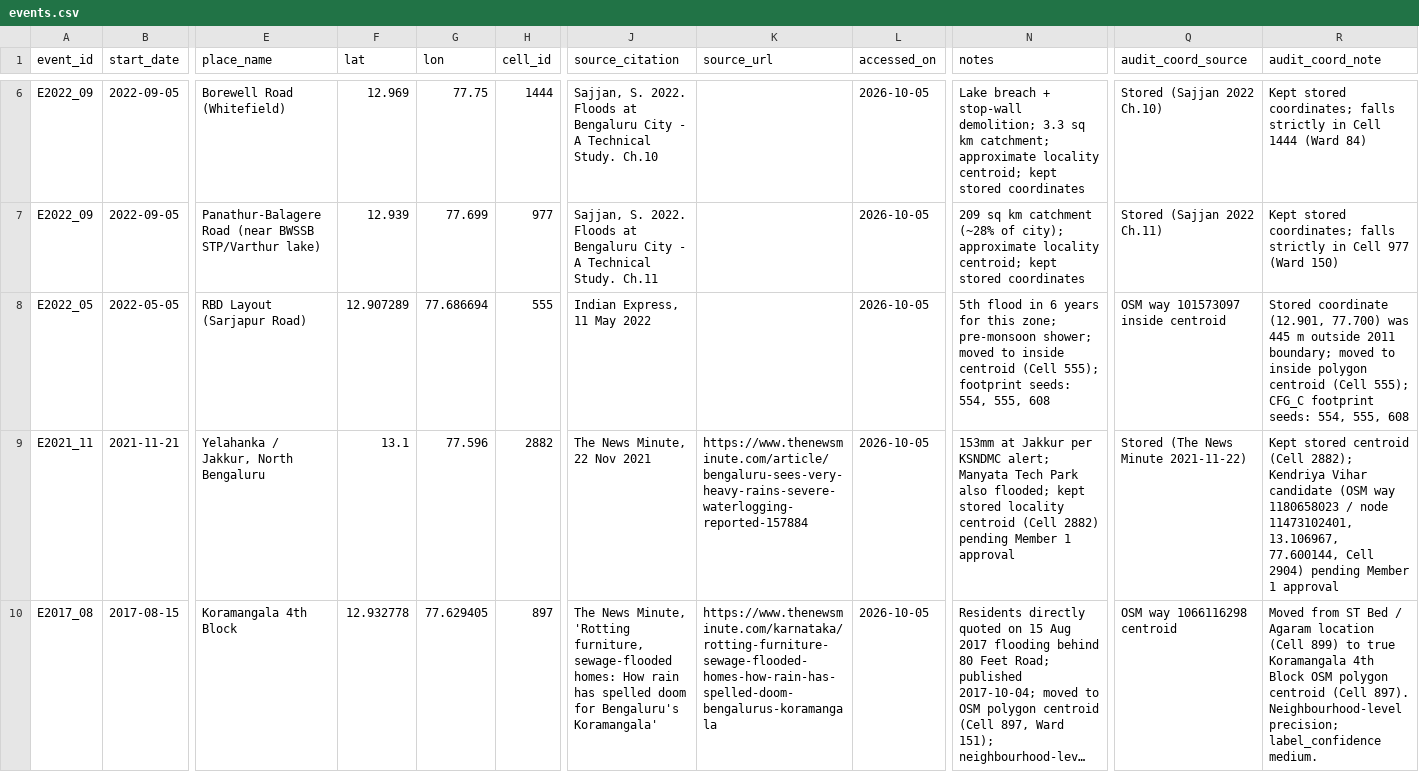
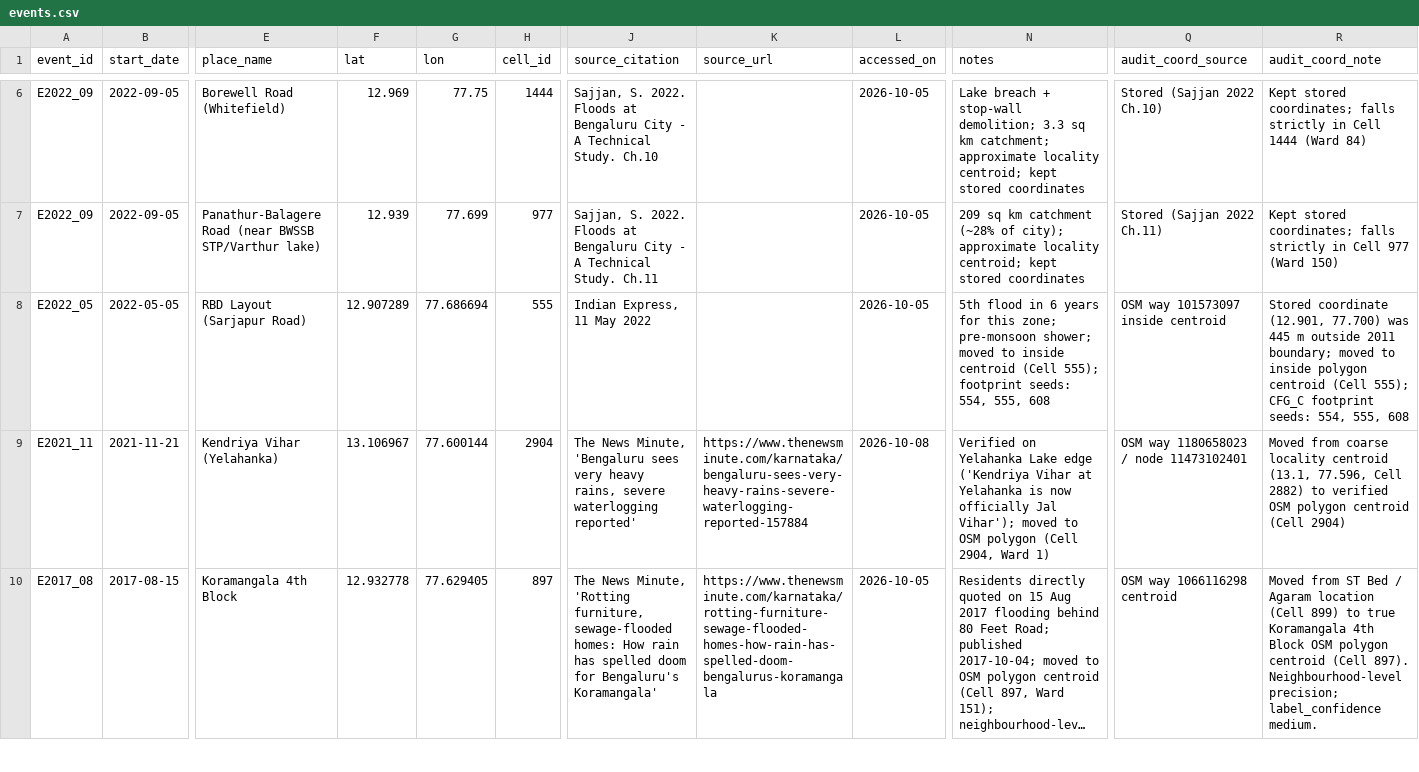
Before and after one commit to nishanth-end/n2m-rain-model, a CSV file: data/events.csv, drawn as a sheet; only a part is shown, gaps mark what is left out; long unchanged cells end in …; the diff covers the shown part only; the diff names each change by its address in the sheet, - before the commit and + after, or states it on an @@ line.

```diff
--- a/data/events.csv
+++ b/data/events.csv
-E9 (place_name): Yelahanka / Jakkur, North Bengaluru
+E9 (place_name): Kendriya Vihar (Yelahanka)
-F9 (lat): 13.1
+F9 (lat): 13.106967
-G9 (lon): 77.596
+G9 (lon): 77.600144
-H9 (cell_id): 2882
+H9 (cell_id): 2904
-J9 (source_citation): …News Minute, 22 Nov 2021
+J9 (source_citation): …News Minute, 'Bengaluru sees very heavy rains, severe waterlogging reported'
-K9 (source_url): https://www.thenewsminute.com/article/bengaluru-sees-very-heavy-rains-severe-waterlogging-reported-157884
+K9 (source_url): https://www.thenewsminute.com/karnataka/bengaluru-sees-very-heavy-rains-severe-waterlogging-reported-157884
-L9 (accessed_on): 2026-10-05
+L9 (accessed_on): 2026-10-08
-N9 (notes): 153mm at Jakkur per KSNDMC alert; Manyata Tech Park also flooded; kept stored locality centroid (Cell 2882) pending Member 1 approval
+N9 (notes): Verified on Yelahanka Lake edge ('Kendriya Vihar at Yelahanka is now officially Jal Vihar'); moved to OSM polygon (Cell 2904, Ward 1)
-Q9 (audit_coord_source): Stored (The News Minute 2021-11-22)
+Q9 (audit_coord_source): OSM way 1180658023 / node 11473102401
-R9 (audit_coord_note): Kept stored centroid (Cell 2882); Kendriya Vihar candidate (OSM way 1180658023 / node 11473102401, 13.106967, 77.600144, Cell 2904) pending Member 1 approval
+R9 (audit_coord_note): Moved from coarse locality centroid (13.1, 77.596, Cell 2882) to verified OSM polygon centroid (Cell 2904)
```
Also changed, not shown: 1 added row and 3 edited cells elsewhere in this file, data/interim/event_cells.csv, data/interim/events_with_cells.csv, 6 other files.
